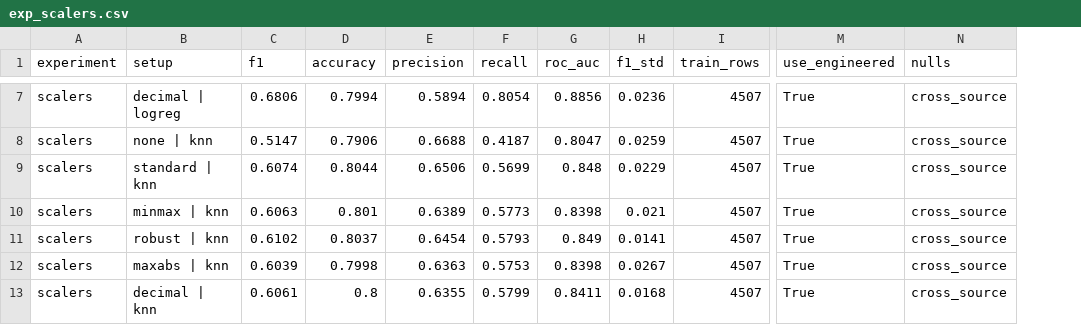
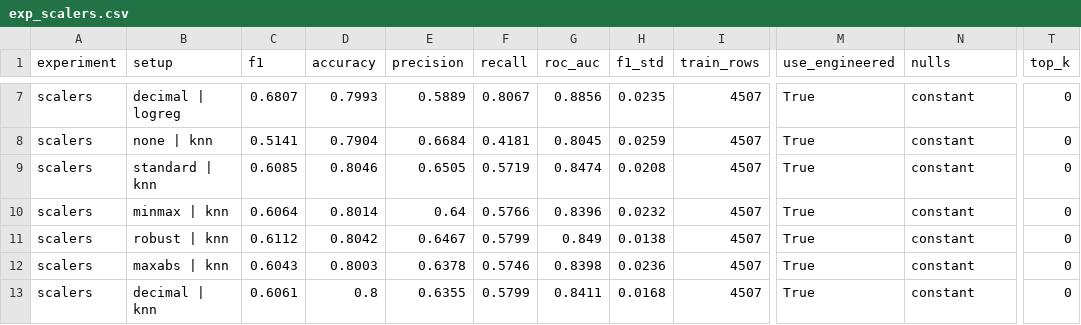
Before and after one commit to Peter7168/comp333-telco-churn, a CSV file: reports/tables/exp_scalers.csv, drawn as a sheet; only a part is shown, gaps mark what is left out; the diff covers the shown part only; the diff names each change by its address in the sheet, - before the commit and + after, or states it on an @@ line.

```diff
--- a/reports/tables/exp_scalers.csv
+++ b/reports/tables/exp_scalers.csv
+column T (top_k), rows 7-13: all 0
-C7 (f1): 0.6806
+C7 (f1): 0.6807
-D7 (accuracy): 0.7994
+D7 (accuracy): 0.7993
-E7 (precision): 0.5894
+E7 (precision): 0.5889
-F7 (recall): 0.8054
+F7 (recall): 0.8067
-H7 (f1_std): 0.0236
+H7 (f1_std): 0.0235
-N7:N13 (nulls): cross_source
+N7:N13 (nulls): constant
-C8 (f1): 0.5147
+C8 (f1): 0.5141
-D8 (accuracy): 0.7906
+D8 (accuracy): 0.7904
-E8 (precision): 0.6688
+E8 (precision): 0.6684
-F8 (recall): 0.4187
+F8 (recall): 0.4181
-G8 (roc_auc): 0.8047
+G8 (roc_auc): 0.8045
-C9 (f1): 0.6074
+C9 (f1): 0.6085
-D9 (accuracy): 0.8044
+D9 (accuracy): 0.8046
-E9 (precision): 0.6506
+E9 (precision): 0.6505
-F9 (recall): 0.5699
+F9 (recall): 0.5719
-G9 (roc_auc): 0.848
+G9 (roc_auc): 0.8474
-H9 (f1_std): 0.0229
+H9 (f1_std): 0.0208
-C10 (f1): 0.6063
+C10 (f1): 0.6064
-D10 (accuracy): 0.801
+D10 (accuracy): 0.8014
-E10 (precision): 0.6389
+E10 (precision): 0.64
-F10 (recall): 0.5773
+F10 (recall): 0.5766
-G10 (roc_auc): 0.8398
+G10 (roc_auc): 0.8396
-H10 (f1_std): 0.021
+H10 (f1_std): 0.0232
-C11 (f1): 0.6102
+C11 (f1): 0.6112
-D11 (accuracy): 0.8037
+D11 (accuracy): 0.8042
-E11 (precision): 0.6454
+E11 (precision): 0.6467
-F11 (recall): 0.5793
+F11 (recall): 0.5799
-H11 (f1_std): 0.0141
+H11 (f1_std): 0.0138
-C12 (f1): 0.6039
+C12 (f1): 0.6043
-D12 (accuracy): 0.7998
+D12 (accuracy): 0.8003
-E12 (precision): 0.6363
+E12 (precision): 0.6378
-F12 (recall): 0.5753
+F12 (recall): 0.5746
-H12 (f1_std): 0.0267
+H12 (f1_std): 0.0236
```
Also changed, not shown: 31 edited cells elsewhere in this file, reports/tables/all_experiments.csv, reports/tables/exp_encoders.csv, 37 other files.
